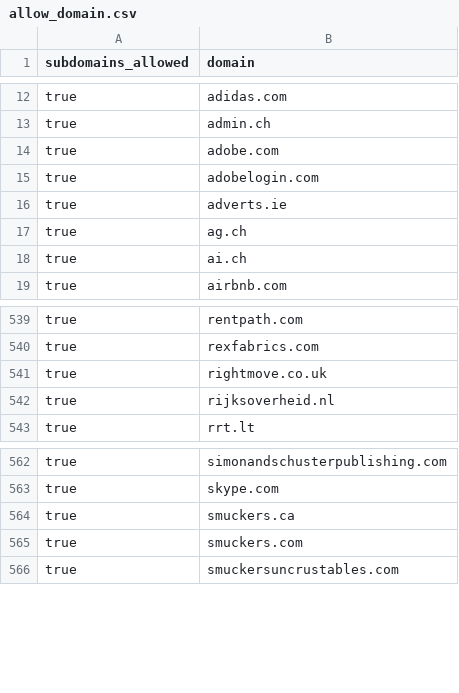
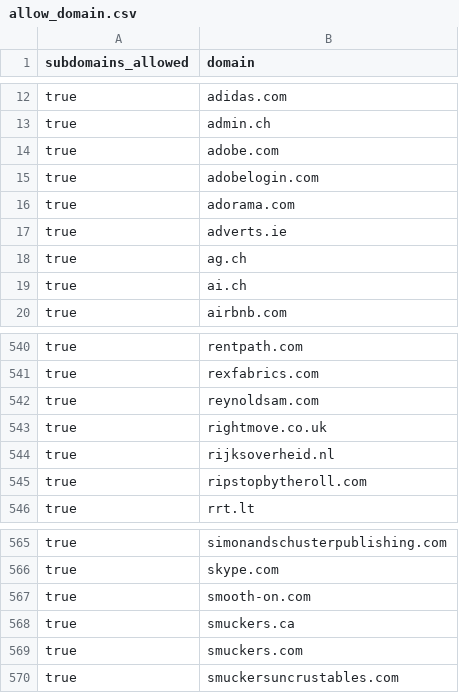
Before and after one commit to WobblyFish/WobblyFish.github.io, a CSV file: my_browser/allow_domain.csv, drawn as a sheet; only a part is shown, gaps mark what is left out; the diff names each change by its address in the sheet, - before the commit and + after, or states it on an @@ line.

Commit message:
Update allow_domain.csv

```diff
--- a/my_browser/allow_domain.csv
+++ b/my_browser/allow_domain.csv
+row 16: true | adorama.com
+row 542: true | reynoldsam.com
+row 545: true | ripstopbytheroll.com
+row 567: true | smooth-on.com
```
